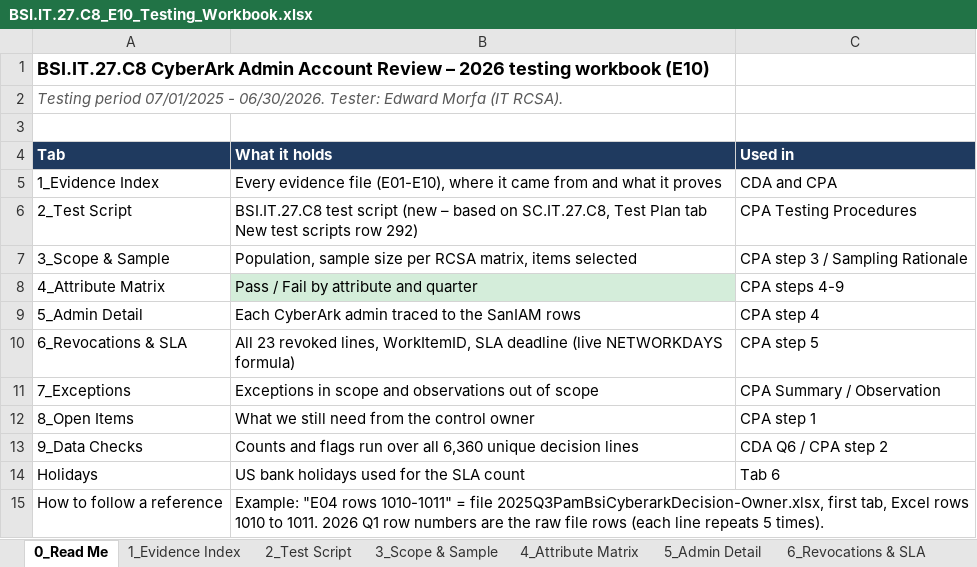
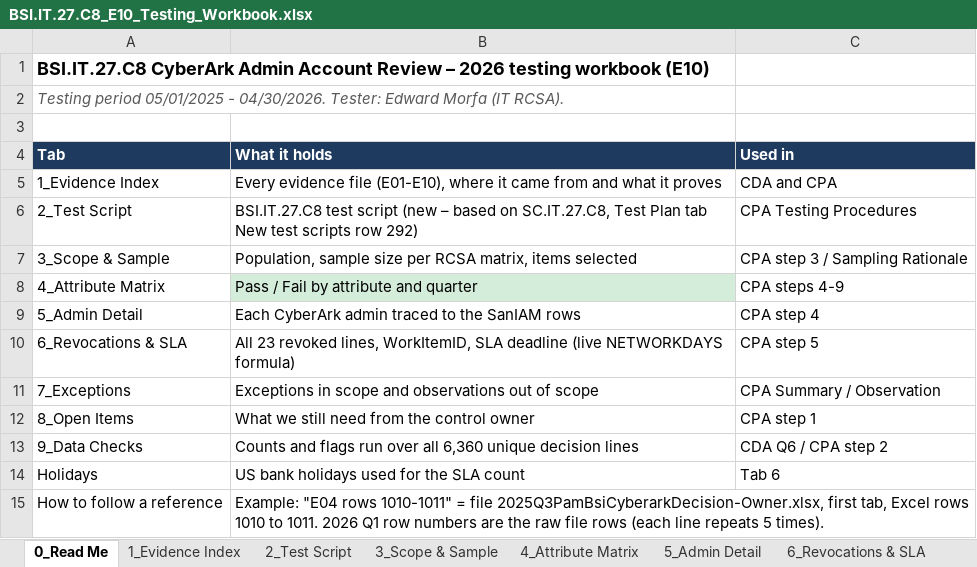
Before and after one commit to edwardfive-prog/Control-Testing-, an Excel workbook: BSI.IT.27.C8_CyberArk_Admin_Account_Review_2026/BSI.IT.27.C8_E10_Testing_Workbook.xlsx, sheet 0_Read Me, drawn as a sheet; values as stored, in another font and other column widths than the file's, no borders; the diff names each change by its address in the sheet, - before the commit and + after, or states it on an @@ line.

```diff
--- a/BSI.IT.27.C8_CyberArk_Admin_Account_Review_2026/BSI.IT.27.C8_E10_Testing_Workbook.xlsx (sheet 0_Read Me)
+++ b/BSI.IT.27.C8_CyberArk_Admin_Account_Review_2026/BSI.IT.27.C8_E10_Testing_Workbook.xlsx (sheet 0_Read Me)
-A2 (Tab): Testing period 07/01/2025 - 06/30/2026. Tester: Edward…
+A2 (Tab): Testing period 05/01/2025 - 04/30/2026. Tester: Edward…
```
Also changed, not shown: sheet 3_Scope & Sample, sheet 1_Evidence Index, sheet 7_Exceptions, BSI.IT.27.C8_CyberArk_Admin_Account_Review_2026/BSI.IT.27.C8.02 - CyberArk Admin Users 2026.xlsx, BSI.IT.27.C8_CyberArk_Admin_Account_Review_2026/BSI.IT.27.C8_Clarification_Tracker_2026.xlsx, 5 other files.
